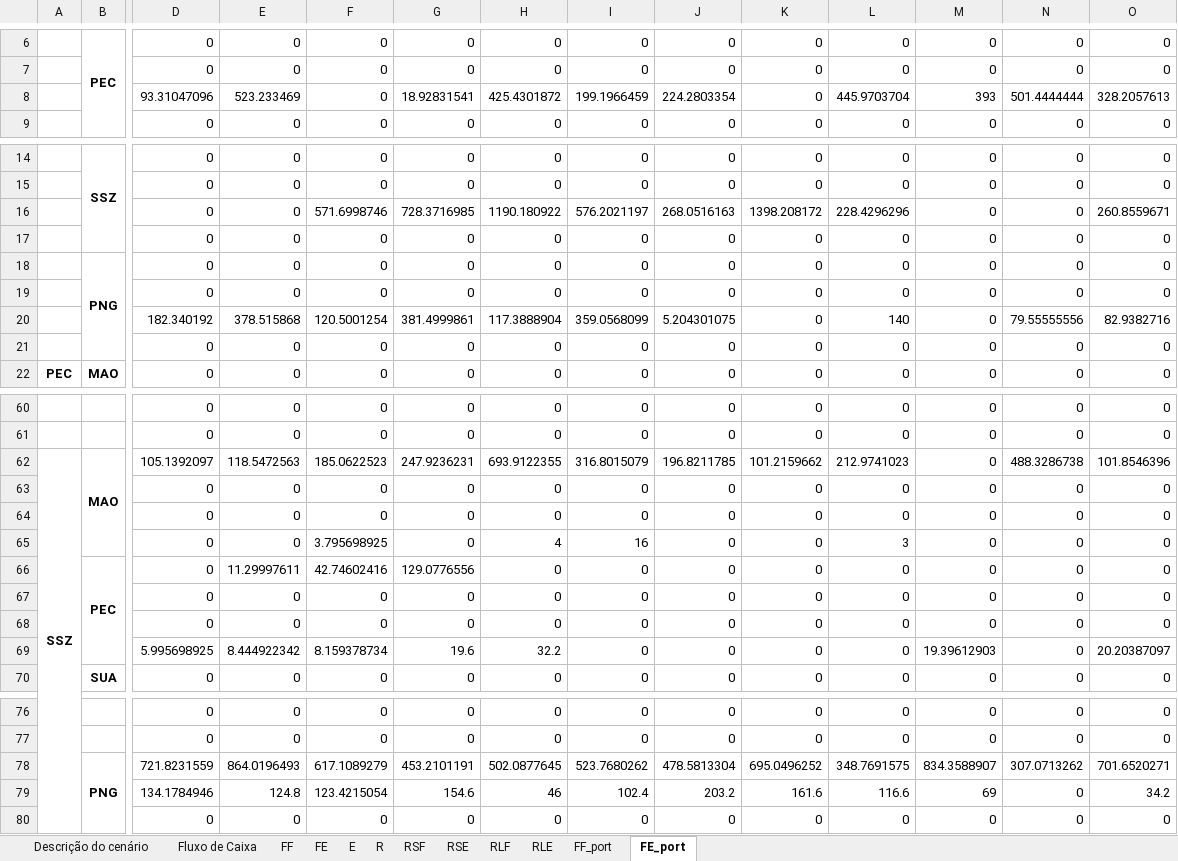
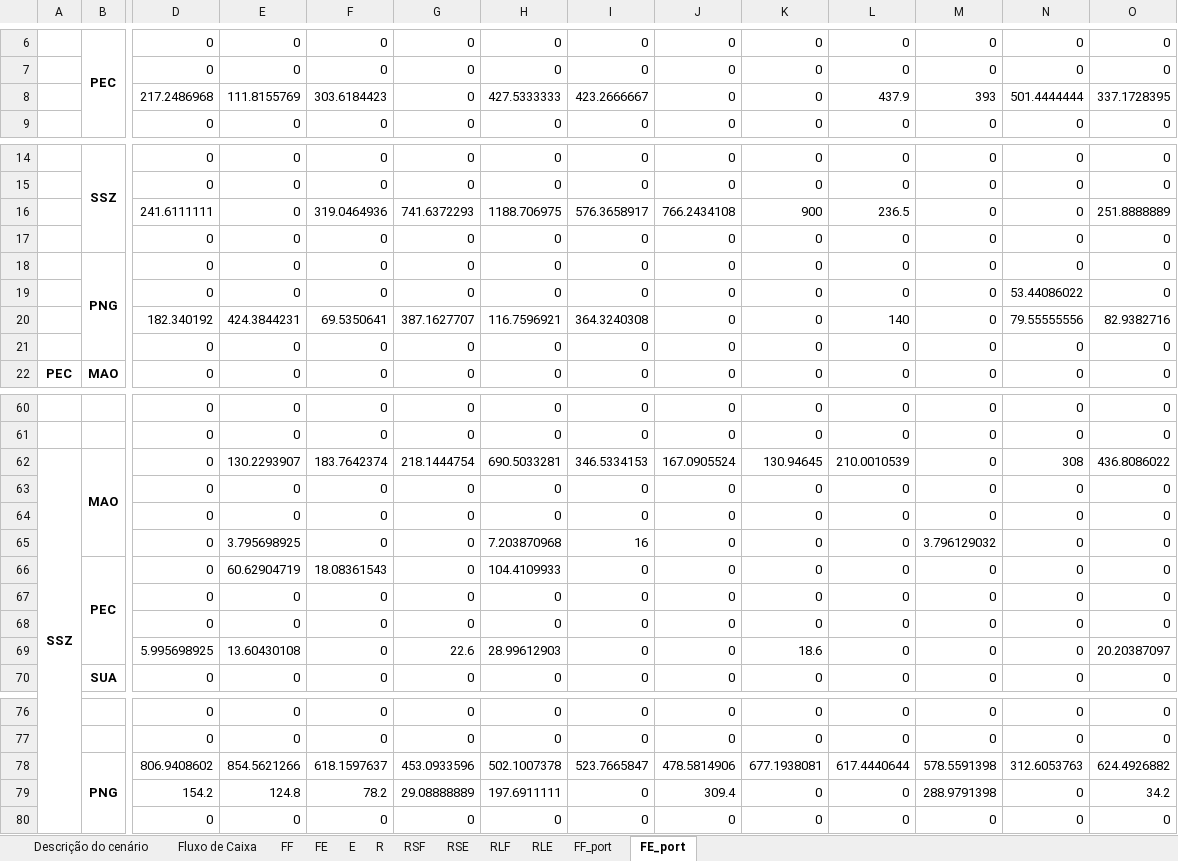
Before and after one commit to enzokgomes/PlanejamentoEstocasticoDeRotas, an Excel workbook: Resultados/CEN01.xlsx, sheet FE_port, drawn as a sheet; only a part is shown, gaps mark what is left out; values as stored, in another font and other column widths than the file's, no borders; removed rows and columns are numbered as before the commit, all else as after; rows hold the shown columns only; the diff covers the shown part only; the diff names each change by its address in the sheet, - before the commit and + after, or states it on an @@ line.

```diff
--- a/Resultados/CEN01.xlsx (sheet FE_port)
+++ b/Resultados/CEN01.xlsx (sheet FE_port)
-row 8:  |  | 93.31047096 | 523.233469 | 0 | 18.92831541 | 425.4301872 | 199.1966459 | 224.2803354 | 0 | 445.9703704 | 393 | 501.4444444 | 328.2057613
+row 8:  |  | 217.2486968 | 111.8155769 | 303.6184423 | 0 | 427.5333333 | 423.2666667 | 0 | 0 | 437.9 | 393 | 501.4444444 | 337.1728395
-row 16:  |  | 0 | 0 | 571.6998746 | 728.3716985 | 1190.180922 | 576.2021197 | 268.0516163 | 1398.208172 | 228.4296296 | 0 | 0 | 260.8559671
+row 16:  |  | 241.6111111 | 0 | 319.0464936 | 741.6372293 | 1188.706975 | 576.3658917 | 766.2434108 | 900 | 236.5 | 0 | 0 | 251.8888889
-N19: 0
+N19: 53.44086022
-E20: 378.515868
+E20: 424.3844231
-F20: 120.5001254
+F20: 69.5350641
-G20: 381.4999861
+G20: 387.1627707
-H20: 117.3888904
+H20: 116.7596921
-I20: 359.0568099
+I20: 364.3240308
-J20: 5.204301075
+J20: 0
-row 62: SSZ | MAO | 105.1392097 | 118.5472563 | 185.0622523 | 247.9236231 | 693.9122355 | 316.8015079 | 196.8211785 | 101.2159662 | 212.9741023 | 0 | 488.3286738 | 101.8546396
+row 62: SSZ | MAO | 0 | 130.2293907 | 183.7642374 | 218.1444754 | 690.5033281 | 346.5334153 | 167.0905524 | 130.94645 | 210.0010539 | 0 | 308 | 436.8086022
-E65: 0
+E65: 3.795698925
-F65: 3.795698925
+F65: 0
-H65: 4
+H65: 7.203870968
-L65: 3
+L65: 0
-M65: 0
+M65: 3.796129032
-E66: 11.29997611
+E66: 60.62904719
-F66: 42.74602416
+F66: 18.08361543
-G66: 129.0776556
+G66: 0
-H66: 0
+H66: 104.4109933
-E69: 8.444922342
+E69: 13.60430108
-F69: 8.159378734
+F69: 0
-G69: 19.6
+G69: 22.6
-H69: 32.2
+H69: 28.99612903
-K69: 0
+K69: 18.6
-M69: 19.39612903
+M69: 0
-row 78:  | PNG | 721.8231559 | 864.0196493 | 617.1089279 | 453.2101191 | 502.0877645 | 523.7680262 | 478.5813304 | 695.0496252 | 348.7691575 | 834.3588907 | 307.0713262 | 701.6520271
-row 79:  |  | 134.1784946 | 124.8 | 123.4215054 | 154.6 | 46 | 102.4 | 203.2 | 161.6 | 116.6 | 69 | 0 | 34.2
+row 78:  | PNG | 806.9408602 | 854.5621266 | 618.1597637 | 453.0933596 | 502.1007378 | 523.7665847 | 478.5814906 | 677.1938081 | 617.4440644 | 578.5591398 | 312.6053763 | 624.4926882
+row 79:  |  | 154.2 | 124.8 | 78.2 | 29.08888889 | 197.6911111 | 0 | 309.4 | 0 | 0 | 288.9791398 | 0 | 34.2
```
Also changed, not shown: 2 moved rows elsewhere in this sheet, sheet FF, sheet FE, sheet E, sheet RSE, sheet R, sheet RLE, 4 more sheets, Dados/Modelo CEN01.xlsx, 2 other files.
